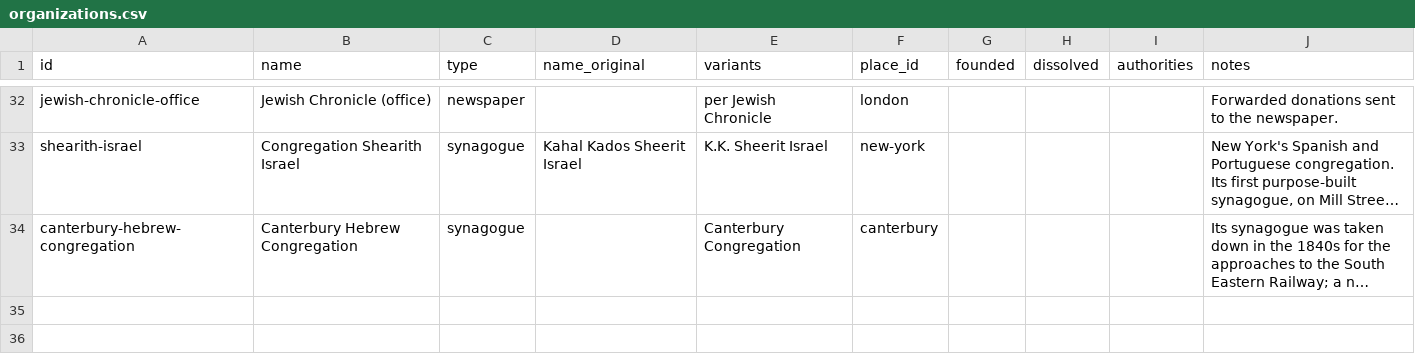
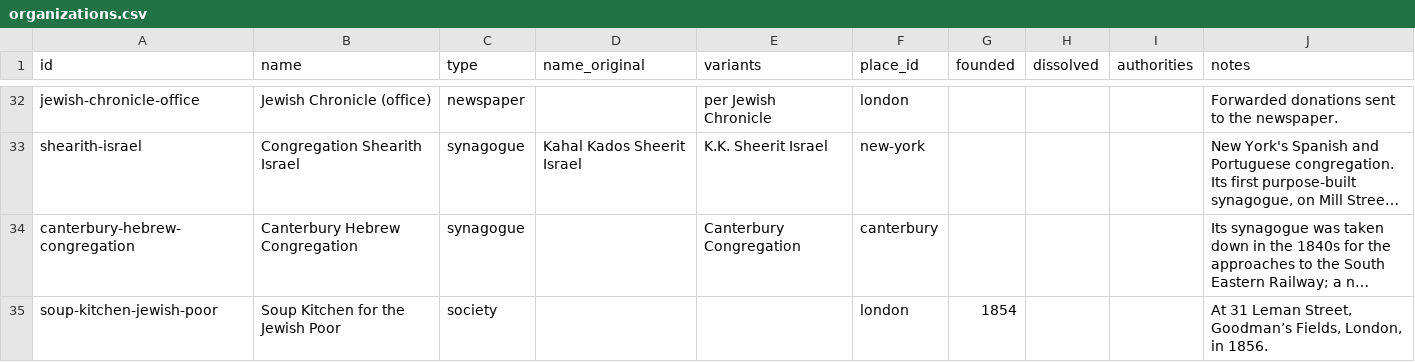
Before and after one commit to judaicadh/listsexplorer, a CSV file: data/organizations.csv, drawn as a sheet; only a part is shown, gaps mark what is left out; long unchanged cells end in …; the diff names each change by its address in the sheet, - before the commit and + after, or states it on an @@ line.

```diff
--- a/data/organizations.csv
+++ b/data/organizations.csv
+row 35: soup-kitchen-jewish-poor | Soup Kitchen for the Jewish Poor | society |  |  | london | 1854 |  |  | At 31 Leman Street, Goodman’s Fields, London, in 1856.
```
Also changed, not shown: data/entries.csv, data/lists.csv, 4 other files.
